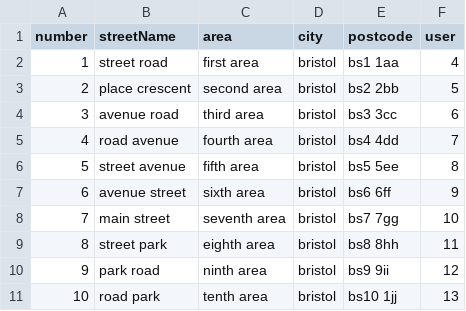
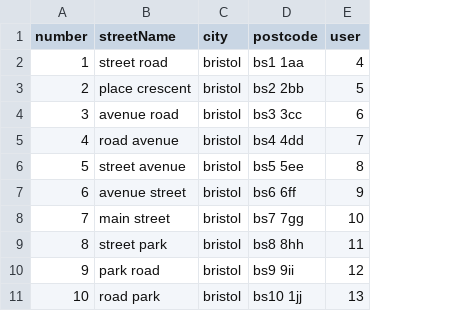
Before and after one commit to adam-selman/DaESD-Assignment-2, a CSV file: DESD_2024/SmartCare/data/address.csv, drawn as a sheet; the diff names each change by its address in the sheet, - before the commit and + after, or states it on an @@ line.

Commit message:
address data

```diff
--- a/DESD_2024/SmartCare/data/address.csv
+++ b/DESD_2024/SmartCare/data/address.csv
-column C (area), rows 2-11: first area | second area | third area | fourth area | fifth area | sixth area | seventh area | eighth area | ninth area | tenth area
```
